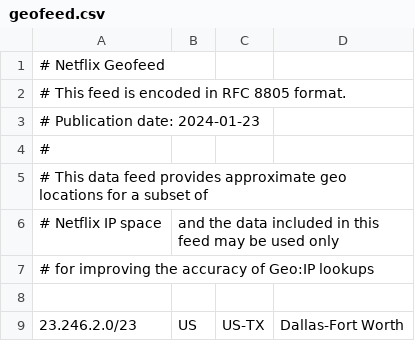
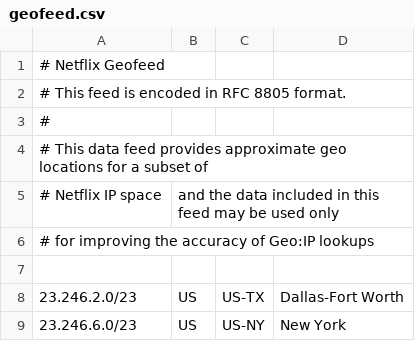
Before and after one commit to Netflix/nflx-geofeed, a CSV file: geofeed.csv, drawn as a sheet; only a part is shown; the shorter side is filled out with more unchanged rows; the diff names each change by its address in the sheet, - before the commit and + after, or states it on an @@ line.

Commit message:
Remove Publication Date

```diff
--- a/geofeed.csv
+++ b/geofeed.csv
-row 3: # Publication date: 2024-01-23
```
